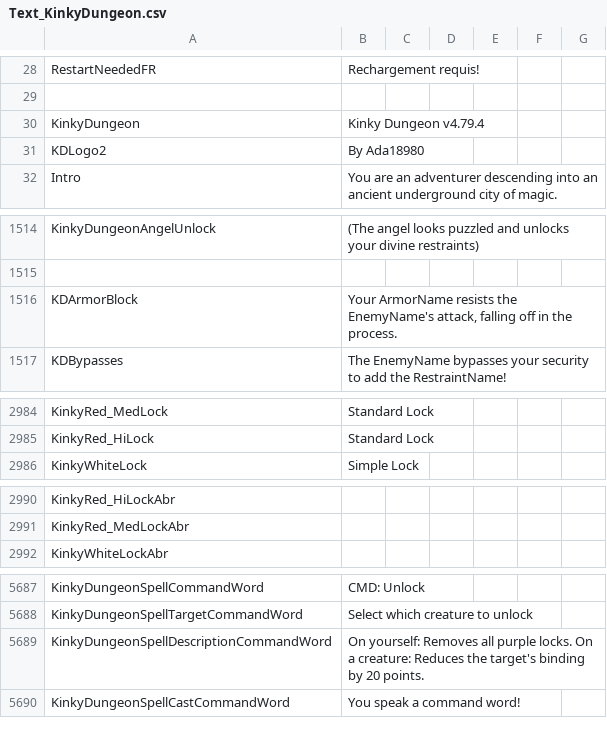
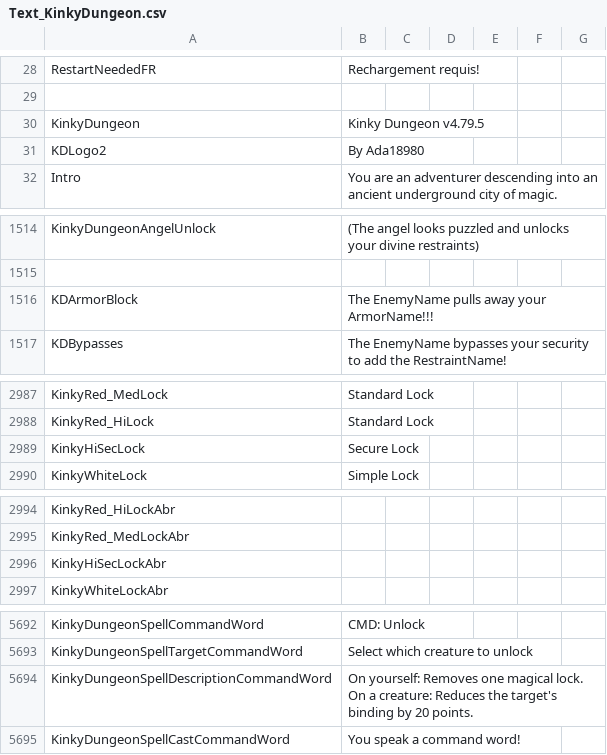
Before and after one commit to Ada18980/KinkiestDungeon, a CSV file: Screens/MiniGame/KinkyDungeon/Text_KinkyDungeon.csv, drawn as a sheet; only a part is shown, gaps mark what is left out; the diff covers the shown part only.

```diff
--- a/Screens/MiniGame/KinkyDungeon/Text_KinkyDungeon.csv
+++ b/Screens/MiniGame/KinkyDungeon/Text_KinkyDungeon.csv
@@ -29,3 +29,3 @@ RestartNeededFR,"Rechargement requis!"
 
-KinkyDungeon,"Kinky Dungeon v4.79.4"
+KinkyDungeon,"Kinky Dungeon v4.79.5"
 KDLogo2,"By Ada18980"
@@ -1515,3 +1515,3 @@ KinkyDungeonAngelUnlock,"(The angel looks puzzled and unlocks your divine restra
 
-KDArmorBlock,"Your ArmorName resists the EnemyName's attack, falling off in the process."
+KDArmorBlock,"The EnemyName pulls away your ArmorName!!!"
 KDBypasses,"The EnemyName bypasses your security to add the RestraintName!"
@@ -2985,2 +2988,3 @@ KinkyRed_MedLock,"Standard Lock"
 KinkyRed_HiLock,"Standard Lock"
+KinkyHiSecLock,"Secure Lock"
 KinkyWhiteLock,"Simple Lock"
@@ -2991,2 +2995,3 @@ KinkyRed_HiLockAbr,""
 KinkyRed_MedLockAbr,""
+KinkyHiSecLockAbr,""
 KinkyWhiteLockAbr,""
@@ -5688,3 +5693,3 @@ KinkyDungeonSpellCommandWord,CMD: Unlock
 KinkyDungeonSpellTargetCommandWord,Select which creature to unlock
-KinkyDungeonSpellDescriptionCommandWord,"On yourself: Removes all purple locks. On a creature: Reduces the target's binding by 20 points."
+KinkyDungeonSpellDescriptionCommandWord,"On yourself: Removes one magical lock. On a creature: Reduces the target's binding by 20 points."
 KinkyDungeonSpellCastCommandWord,You speak a command word!
```
Also changed, not shown: 13 added rows elsewhere in this file, 24 other files.
